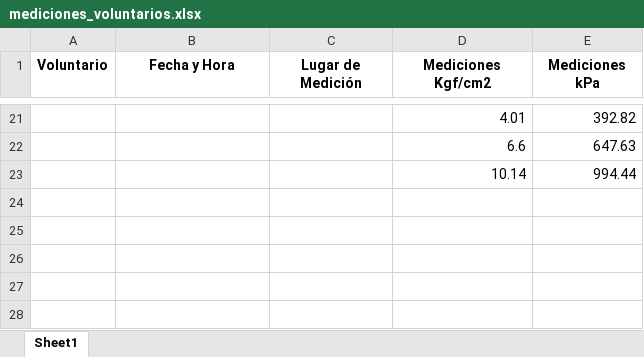
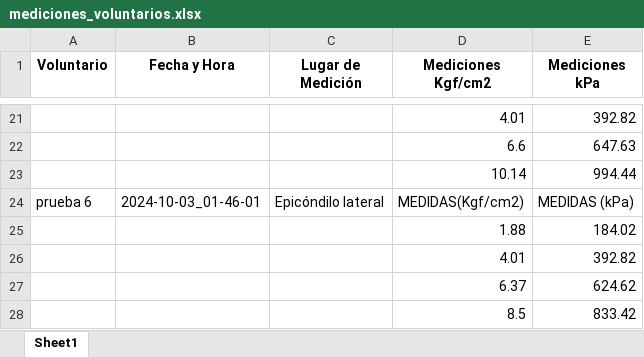
Before and after one commit to galianifelipe/SOFT_TIF, an Excel workbook: Medidas/mediciones_voluntarios.xlsx, sheet Sheet1, drawn as a sheet; only a part is shown, gaps mark what is left out; values as stored, in another font and other column widths than the file's, no borders; the diff names each change by its address in the sheet, - before the commit and + after, or states it on an @@ line.

Commit message:
prueba

```diff
--- a/Medidas/mediciones_voluntarios.xlsx (sheet Sheet1)
+++ b/Medidas/mediciones_voluntarios.xlsx (sheet Sheet1)
+row 24: prueba 6 | 2024-10-03_01-46-01 | Epicóndilo lateral | MEDIDAS(Kgf/cm2) | MEDIDAS (kPa)
+row 25:  |  |  | 1.88 | 184.02
+row 26:  |  |  | 4.01 | 392.82
+row 27:  |  |  | 6.37 | 624.62
+row 28:  |  |  | 8.5 | 833.42
```
Also changed, not shown: 18 other files.
